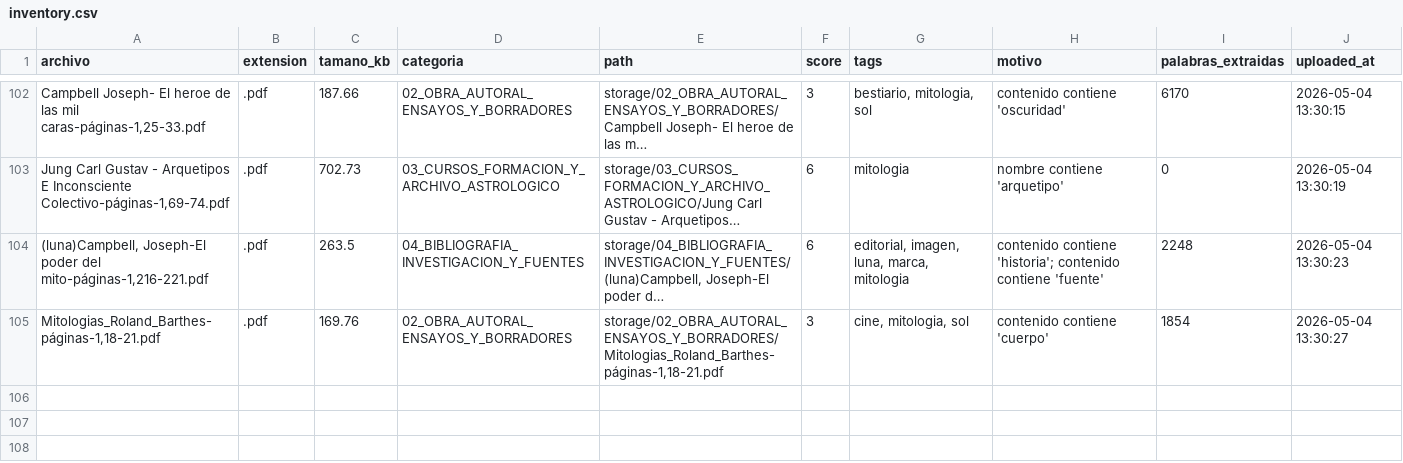
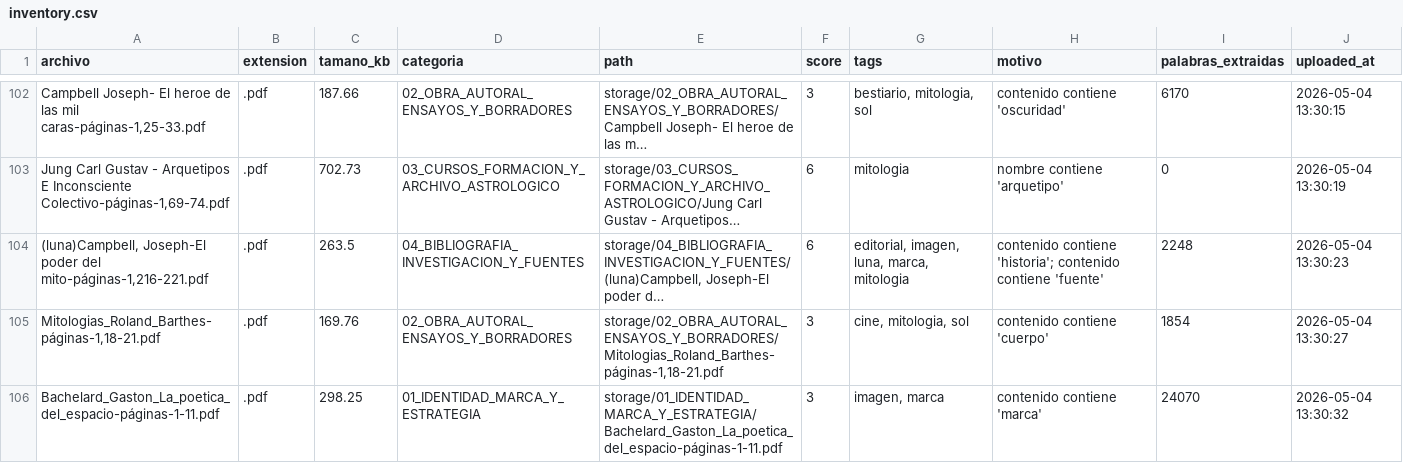
Before and after one commit to brandatta/casamatriz, a CSV file: data/inventory.csv, drawn as a sheet; only a part is shown, gaps mark what is left out; long unchanged cells end in …; the diff names each change by its address in the sheet, - before the commit and + after, or states it on an @@ line.

Commit message:
Actualizar inventario Casa Matriz

```diff
--- a/data/inventory.csv
+++ b/data/inventory.csv
+row 106: Bachelard_Gaston_La_poetica_del_espacio-páginas-1-11.pdf | .pdf | 298.25 | 01_IDENTIDAD_MARCA_Y_ESTRATEGIA | storage/01_IDENTIDAD_MARCA_Y_ESTRATEGIA/Bachelard_Gaston_La_poetica_del_espacio-páginas-1-11.pdf | 3 | imagen, marca | contenido contiene 'marca' | 24070 | 2026-05-04 13:30:32
```
